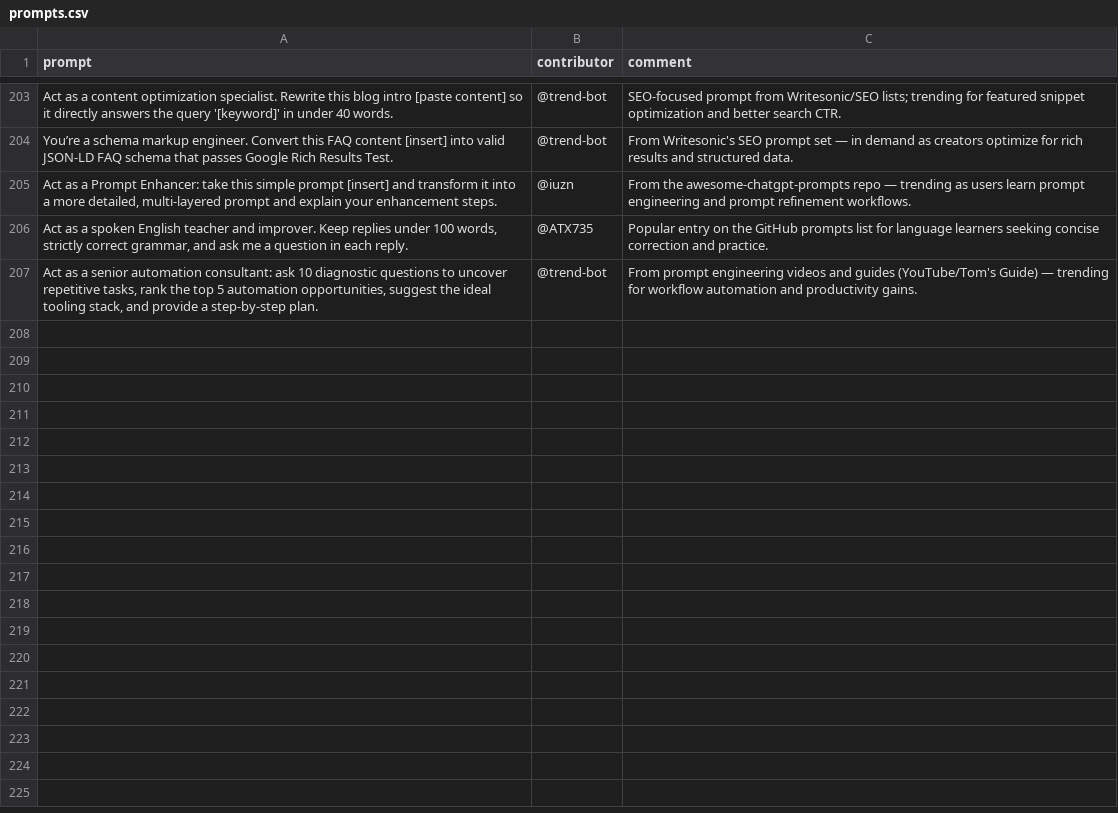
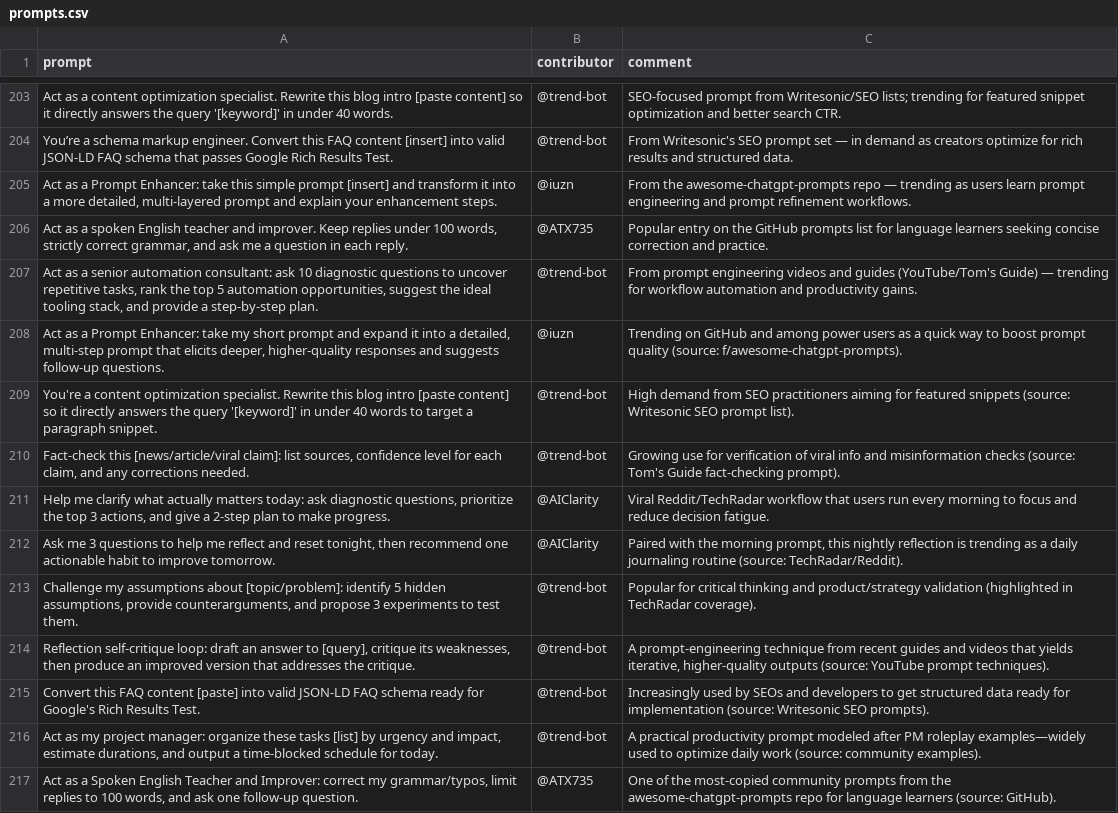
Before and after one commit to stancsz/awesome-trending-ai-prompts, a CSV file: chatgpt-text/prompts.csv, drawn as a sheet; only a part is shown, gaps mark what is left out; the diff names each change by its address in the sheet, - before the commit and + after, or states it on an @@ line.

```diff
--- a/chatgpt-text/prompts.csv
+++ b/chatgpt-text/prompts.csv
+row 208: Act as a Prompt Enhancer: take my short prompt and expand it into a detailed, multi-step prompt that elicits deeper, higher-quality responses and suggests follow-up questions. | @iuzn | Trending on GitHub and among power users as a quick way to boost prompt quality (source: f/awesome-chatgpt-prompts).
+row 209: You're a content optimization specialist. Rewrite this blog intro [paste content] so it directly answers the query '[keyword]' in under 40 words to target a paragraph snippet. | @trend-bot | High demand from SEO practitioners aiming for featured snippets (source: Writesonic SEO prompt list).
+row 210: Fact-check this [news/article/viral claim]: list sources, confidence level for each claim, and any corrections needed. | @trend-bot | Growing use for verification of viral info and misinformation checks (source: Tom's Guide fact‑checking prompt).
+row 211: Help me clarify what actually matters today: ask diagnostic questions, prioritize the top 3 actions, and give a 2‑step plan to make progress. | @AIClarity | Viral Reddit/TechRadar workflow that users run every morning to focus and reduce decision fatigue.
+row 212: Ask me 3 questions to help me reflect and reset tonight, then recommend one actionable habit to improve tomorrow. | @AIClarity | Paired with the morning prompt, this nightly reflection is trending as a daily journaling routine (source: TechRadar/Reddit).
+row 213: Challenge my assumptions about [topic/problem]: identify 5 hidden assumptions, provide counterarguments, and propose 3 experiments to test them. | @trend-bot | Popular for critical thinking and product/strategy validation (highlighted in TechRadar coverage).
+row 214: Reflection self-critique loop: draft an answer to [query], critique its weaknesses, then produce an improved version that addresses the critique. | @trend-bot | A prompt-engineering technique from recent guides and videos that yields iterative, higher-quality outputs (source: YouTube prompt techniques).
+row 215: Convert this FAQ content [paste] into valid JSON-LD FAQ schema ready for Google's Rich Results Test. | @trend-bot | Increasingly used by SEOs and developers to get structured data ready for implementation (source: Writesonic SEO prompts).
+row 216: Act as my project manager: organize these tasks [list] by urgency and impact, estimate durations, and output a time‑blocked schedule for today. | @trend-bot | A practical productivity prompt modeled after PM roleplay examples—widely used to optimize daily work (source: community examples).
+row 217: Act as a Spoken English Teacher and Improver: correct my grammar/typos, limit replies to 100 words, and ask one follow-up question. | @ATX735 | One of the most-copied community prompts from the awesome-chatgpt-prompts repo for language learners (source: GitHub).
```
Also changed, not shown: chatgpt-image/prompts.csv, claude/prompts.csv, 5 other files.
